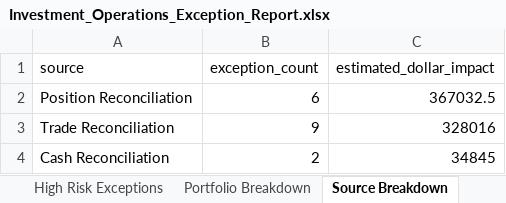
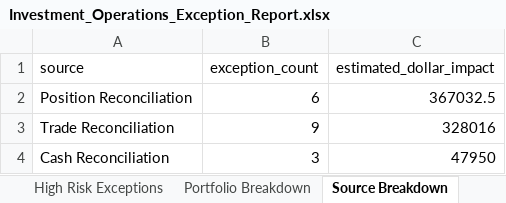
Before and after one commit to rcucc3/investment-operations-reconciliation-dashboard, an Excel workbook: output/Investment_Operations_Exception_Report.xlsx, sheet Source Breakdown, drawn as a sheet; values as stored, in another font and other column widths than the file's, no borders; the diff names each change by its address in the sheet, - before the commit and + after, or states it on an @@ line.

```diff
--- a/output/Investment_Operations_Exception_Report.xlsx (sheet Source Breakdown)
+++ b/output/Investment_Operations_Exception_Report.xlsx (sheet Source Breakdown)
-B4 (exception_count): 2
+B4 (exception_count): 3
-C4 (estimated_dollar_impact): 34845
+C4 (estimated_dollar_impact): 47950
```
Also changed, not shown: sheet High Risk Exceptions, sheet Cash Exceptions, sheet All Exceptions, sheet Portfolio Breakdown, sheet Summary, sheet Root Cause Breakdown, 7 other files.
